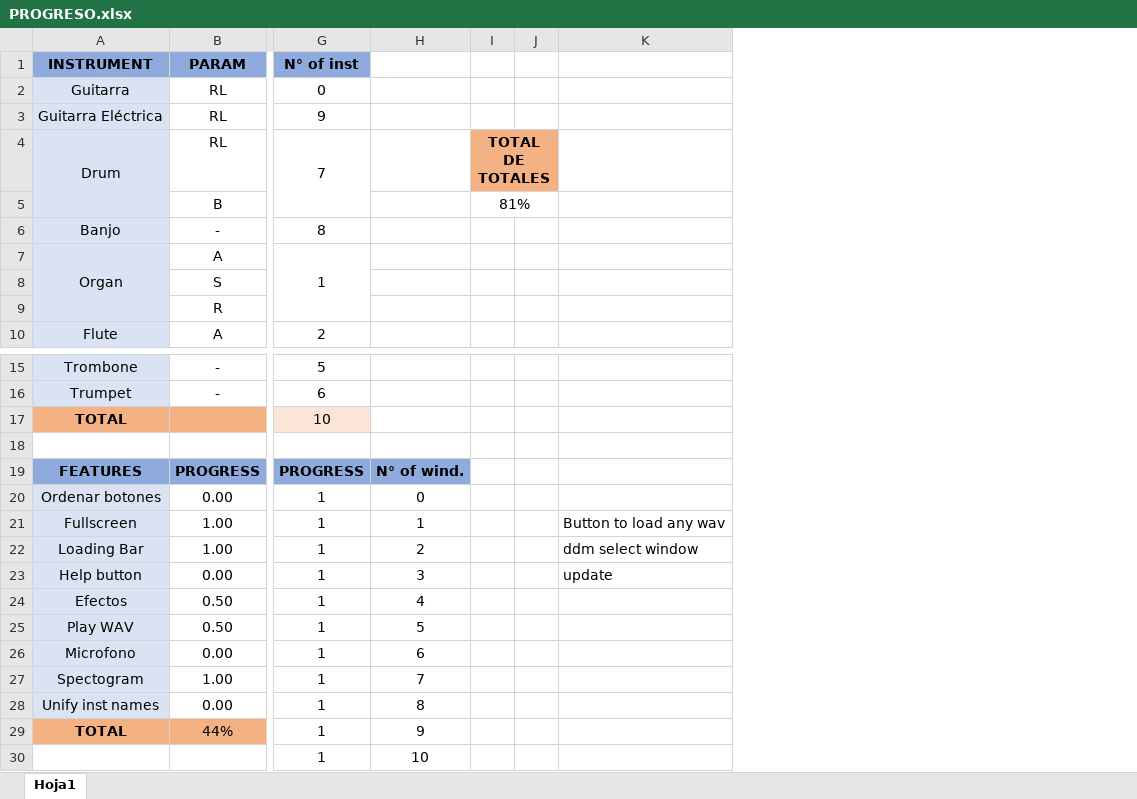
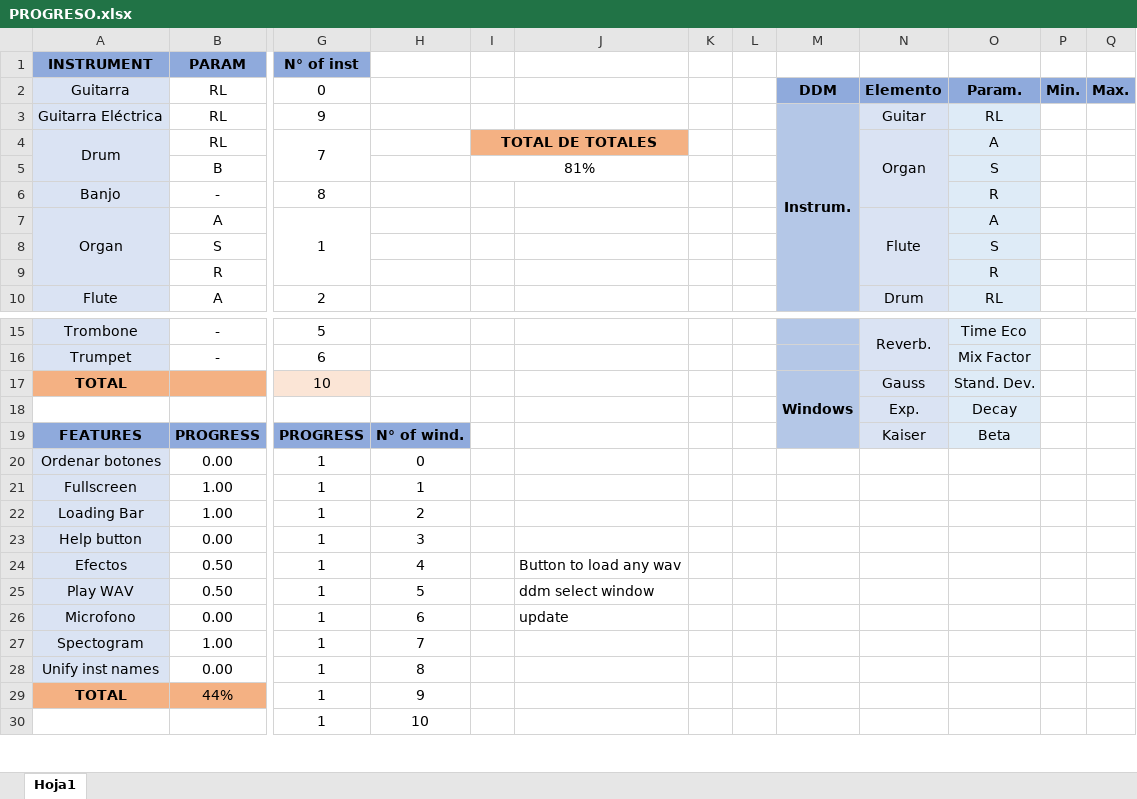
Before and after one commit to tlondero/ASSD, an Excel workbook: TP2/GUI-Synth/PROGRESO.xlsx, sheet Hoja1, drawn as a sheet; only a part is shown, gaps mark what is left out; values as stored, in another font and other column widths than the file's, no borders; removed rows and columns are numbered as before the commit, all else as after; rows hold the shown columns only; the diff names each change by its address in the sheet, - before the commit and + after, or states it on an @@ line.

Commit message:
COMPLETEN EL EXCEL POR FAVOR

```diff
--- a/TP2/GUI-Synth/PROGRESO.xlsx (sheet Hoja1)
+++ b/TP2/GUI-Synth/PROGRESO.xlsx (sheet Hoja1)
-column J, empty
+column K, empty
+column L, empty
+column M, rows 2-3: DDM | Instrum.; row 17: Windows
+column N, rows 2-10: Elemento | Guitar | Organ |  |  | Flute |  |  | Drum; rows 15-19: Reverb. |  | Gauss | Exp. | Kaiser
+column O, rows 2-10: Param. | RL | A | S | R | A | S | R | RL; rows 15-19: Time Eco | Mix Factor | Stand. Dev. | Decay | Beta
+column P, row 2: Min.
+column Q, row 2: Max.
-I4:J4 merged
+I4:J4 merged
-J4 fill: none
+J4 fill: #F4B183
-I5:J5 merged
+I5:J5 merged
-row 18: (empty)
+row 18:  |  |  |  |  |  |  |  |  | Exp. | Decay
-J21: Button to load any wav
+J21: (empty)
-J22: ddm select window
+J22: (empty)
-J23: update
+J23: (empty)
-J24: (empty)
+J24: Button to load any wav
-J25: (empty)
+J25: ddm select window
-J26: (empty)
+J26: update
```
